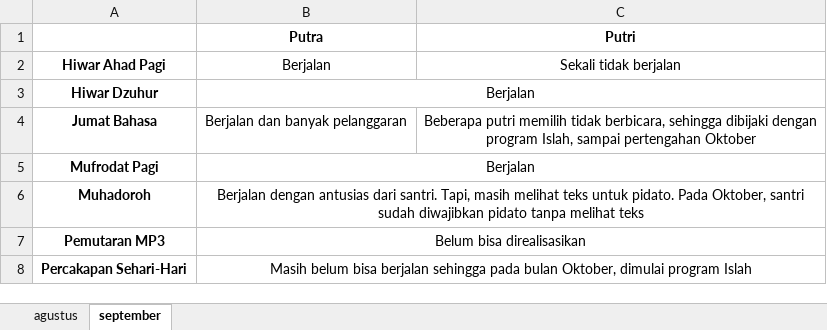
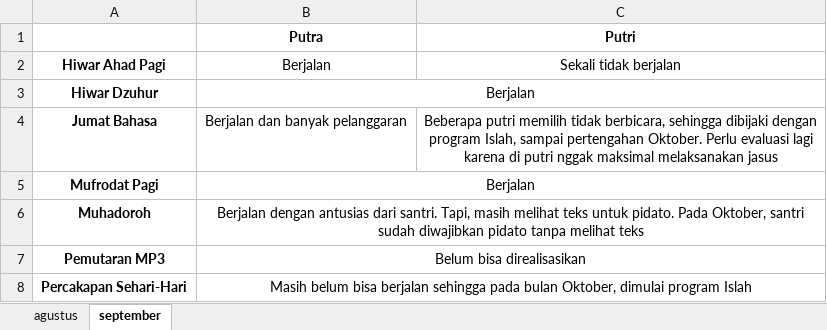
Before and after one commit to mzaini30/laptop, an Excel workbook: pesantren/bagian bahasa/laporan/2023.xlsx, sheet september, drawn as a sheet; values as stored, in another font and other column widths than the file's, no borders; the diff names each change by its address in the sheet, - before the commit and + after, or states it on an @@ line.

```diff
--- a/pesantren/bagian bahasa/laporan/2023.xlsx (sheet september)
+++ b/pesantren/bagian bahasa/laporan/2023.xlsx (sheet september)
-C4 (Putri): …sampai pertengahan Oktober
+C4 (Putri): …sampai pertengahan Oktober. Perlu evaluasi lagi karena di putri nggak maksimal melaksanakan jasus
```
Also changed, not shown: 6 other files.
